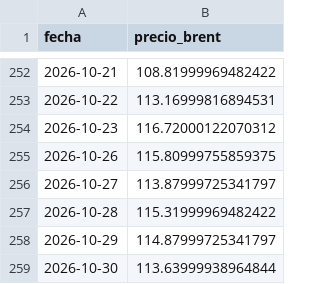
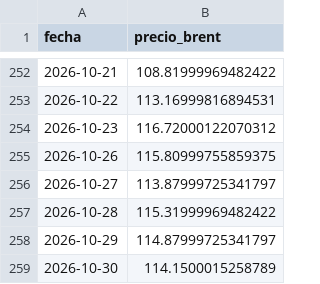
Before and after one commit to arqderman-tech/Subio-la-Nafta, a CSV file: data/historico_brent.csv, drawn as a sheet; only a part is shown, gaps mark what is left out.

```diff
--- a/data/historico_brent.csv
+++ b/data/historico_brent.csv
@@ -258,2 +258,2 @@ fecha,precio_brent
 2026-10-29,114.87999725341797
-2026-10-30,113.63999938964844
+2026-10-30,114.1500015258789
```
